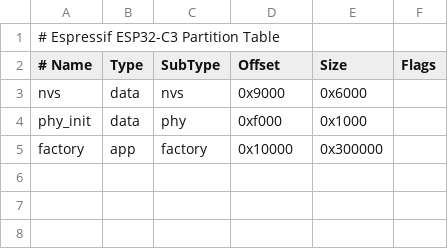
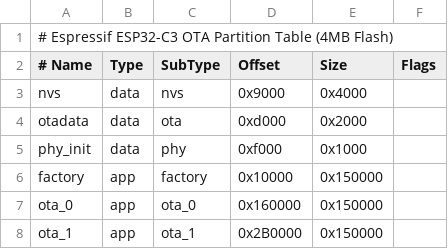
Before and after one commit to meteorinca/translatorpi, a CSV file: firmware/partitions.csv, drawn as a sheet; addresses are those after the commit; the diff names each change by its address in the sheet, - before the commit and + after, or states it on an @@ line.

Commit message:
feat: implement websocket communication bridge between firmware and backend server

```diff
--- a/firmware/partitions.csv
+++ b/firmware/partitions.csv
-A1 (# Name): # Espressif ESP32-C3 Partition Table
+A1 (# Name): # Espressif ESP32-C3 OTA Partition Table (4MB Flash)
-E3 (Size): 0x6000
+E3 (Size): 0x4000
+row 4: otadata | data | ota | 0xd000 | 0x2000
-E6 (Size): 0x300000
+E6 (Size): 0x150000
+row 7: ota_0 | app | ota_0 | 0x160000 | 0x150000
+row 8: ota_1 | app | ota_1 | 0x2B0000 | 0x150000
```
Also changed, not shown: 18 other files.
